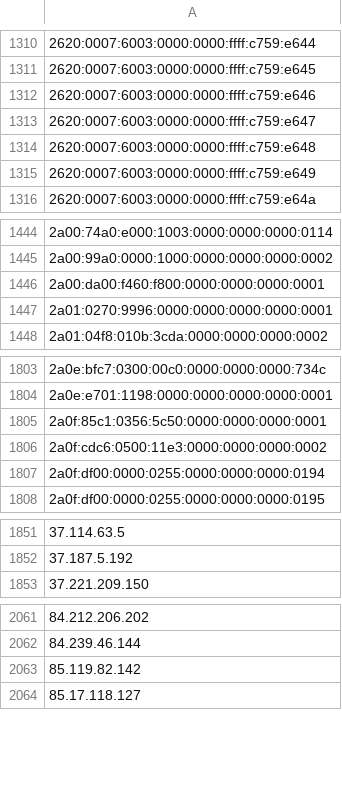
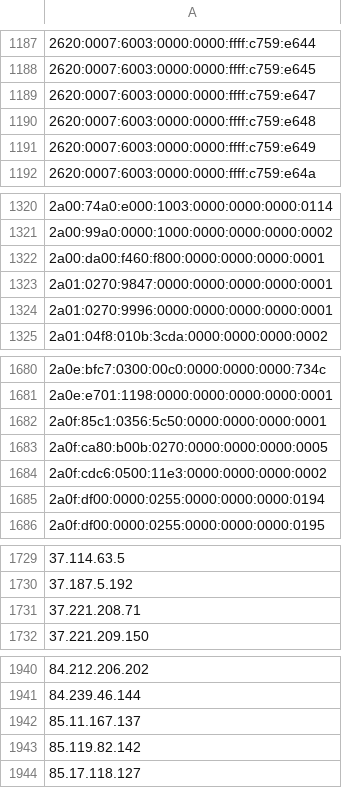
Before and after one commit to nullwhire/tor-watchlist, a CSV file: data/tor_exit_ips.csv, drawn as a sheet; only a part is shown, gaps mark what is left out; removed rows and columns are numbered as before the commit, all else as after; the diff covers the shown part only; the diff names each change by its address in the sheet, - before the commit and + after, or states it on an @@ line.

```diff
--- a/data/tor_exit_ips.csv
+++ b/data/tor_exit_ips.csv
-row 1312: 2620:0007:6003:0000:0000:ffff:c759:e646
+row 1323: 2a01:0270:9847:0000:0000:0000:0000:0001
+row 1683: 2a0f:ca80:b00b:0270:0000:0000:0000:0005
+row 1731: 37.221.208.71
+row 1942: 85.11.167.137
```
Also changed, not shown: 123 removed rows elsewhere in this file, 1 other file.
